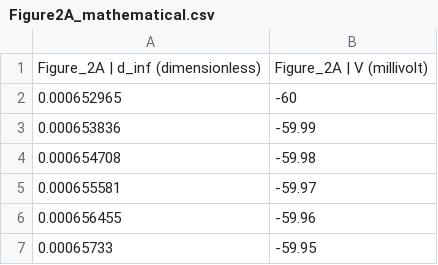
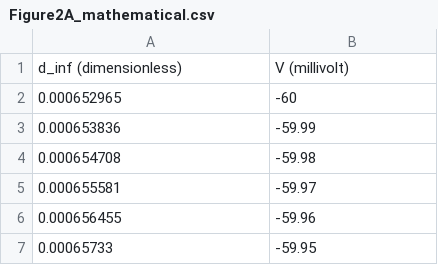
Before and after one commit to sjEricYang/exposure-mockups, a CSV file: Figure2/data/Figure2A_mathematical.csv, drawn as a sheet; only a part is shown; removed rows and columns are numbered as before the commit, all else as after; the diff names each change by its address in the sheet, - before the commit and + after, or states it on an @@ line.

```diff
--- a/Figure2/data/Figure2A_mathematical.csv
+++ b/Figure2/data/Figure2A_mathematical.csv
-row 1: Figure_2A | d_inf (dimensionless) | Figure_2A | V (millivolt)
+row 1: d_inf (dimensionless) | V (millivolt)
```
Also changed, not shown: 1 other file.
